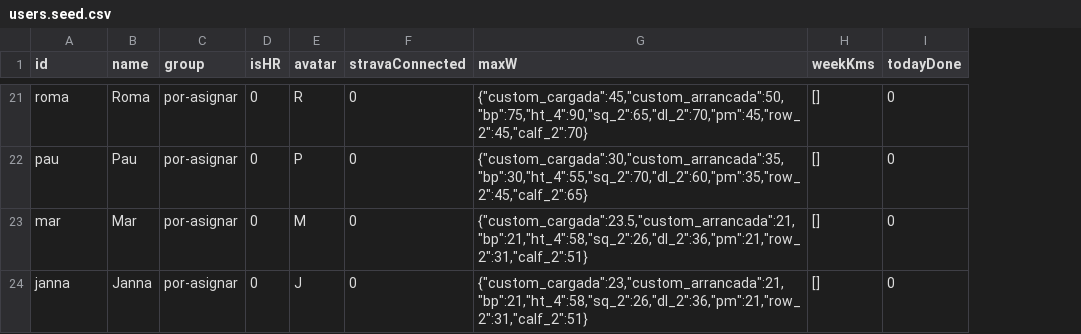
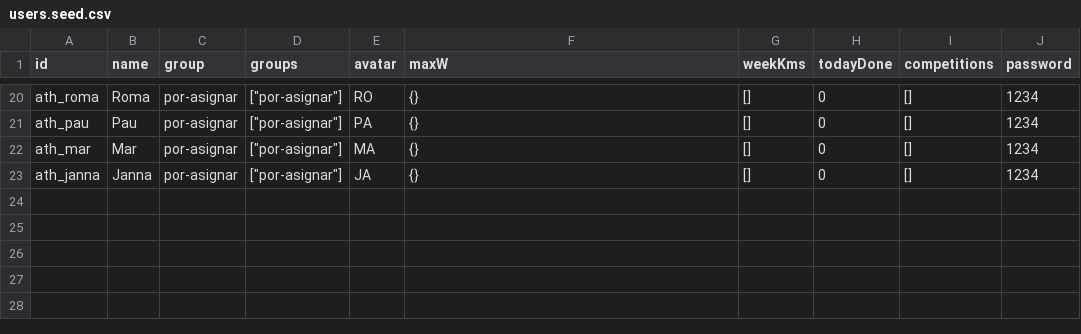
Before and after one commit to drpauu/TrackFlow, a CSV file: server/data/seeds/users.seed.csv, drawn as a sheet; only a part is shown, gaps mark what is left out; removed rows and columns are numbered as before the commit, all else as after; the diff covers the shown part only; the diff names each change by its address in the sheet, - before the commit and + after, or states it on an @@ line.

```diff
--- a/server/data/seeds/users.seed.csv
+++ b/server/data/seeds/users.seed.csv
-column D (isHR), rows 21-24: all 0
+column D (groups), rows 20-23: all ["por-asignar"]
-column F (stravaConnected), rows 21-24: all 0
+column I (competitions), rows 20-23: all []
+column J (password), rows 20-23: all 1234
-A20 (id): roma
+A20 (id): ath_roma
-E20 (avatar): R
+E20 (avatar): RO
-F20 (maxW): {"custom_cargada":45,"custom_arrancada":50,"bp":75,"ht_4":90,"sq_2":65,"dl_2":70,"pm":45,"row_2":45,"calf_2":70}
+F20 (maxW): {}
-A21 (id): pau
+A21 (id): ath_pau
-E21 (avatar): P
+E21 (avatar): PA
-F21 (maxW): {"custom_cargada":30,"custom_arrancada":35,"bp":30,"ht_4":55,"sq_2":70,"dl_2":60,"pm":35,"row_2":45,"calf_2":65}
+F21 (maxW): {}
-A22 (id): mar
+A22 (id): ath_mar
-E22 (avatar): M
+E22 (avatar): MA
-F22 (maxW): {"custom_cargada":23.5,"custom_arrancada":21,"bp":21,"ht_4":58,"sq_2":26,"dl_2":36,"pm":21,"row_2":31,"calf_2":51}
+F22 (maxW): {}
-A23 (id): janna
+A23 (id): ath_janna
-E23 (avatar): J
+E23 (avatar): JA
-F23 (maxW): {"custom_cargada":23,"custom_arrancada":21,"bp":21,"ht_4":58,"sq_2":26,"dl_2":36,"pm":21,"row_2":31,"calf_2":51}
+F23 (maxW): {}
```
Also changed, not shown: 1 removed row and 53 edited cells elsewhere in this file, server/data/users.csv, 8 other files.
